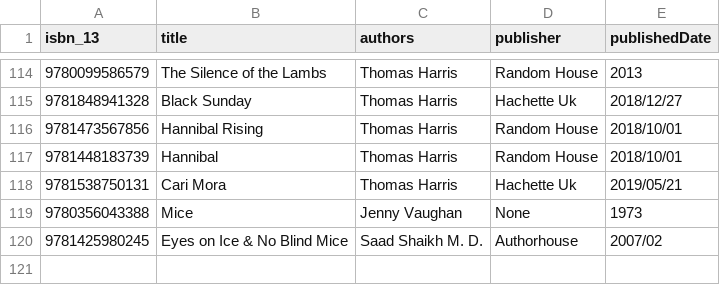
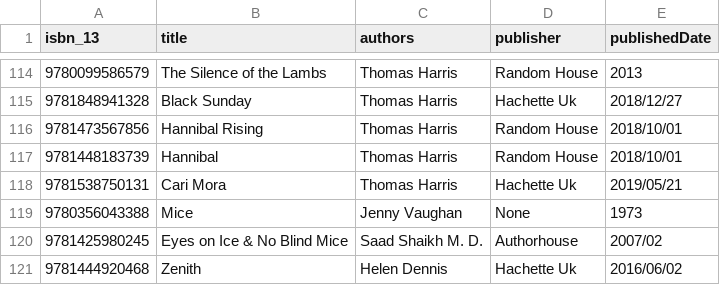
Before and after one commit to hajam09/booksystem, a CSV file: book_info.csv, drawn as a sheet; only a part is shown, gaps mark what is left out.

```diff
--- a/book_info.csv
+++ b/book_info.csv
@@ -120 +120,2 @@ isbn_13,title,authors,publisher,publishedDate
 9781425980245,Eyes on Ice & No Blind Mice,Saad Shaikh M. D.,Authorhouse,2007/02
+9781444920468,Zenith,Helen Dennis,Hachette Uk,2016/06/02
```
Also changed, not shown: book_description.csv, book_rating.csv, 2 other files.
